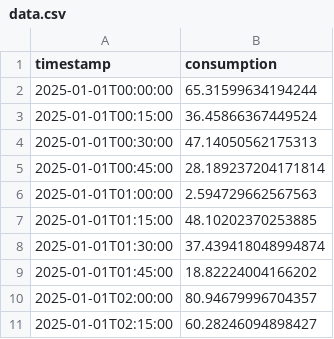
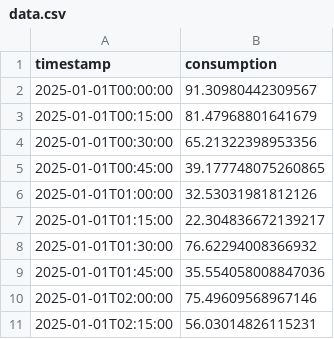
Before and after one commit to laitinenp/sim-data-gen, a CSV file: data.csv, drawn as a sheet.

```diff
--- a/data.csv
+++ b/data.csv
@@ -1,11 +1,11 @@
 timestamp,consumption
-2025-01-01T00:00:00, 65.31599634194244
-2025-01-01T00:15:00, 36.45866367449524
-2025-01-01T00:30:00, 47.14050562175313
-2025-01-01T00:45:00, 28.189237204171814
-2025-01-01T01:00:00, 2.594729662567563
-2025-01-01T01:15:00, 48.10202370253885
-2025-01-01T01:30:00, 37.439418048994874
-2025-01-01T01:45:00, 18.82224004166202
-2025-01-01T02:00:00, 80.94679996704357
-2025-01-01T02:15:00, 60.28246094898427
+2025-01-01T00:00:00, 91.30980442309567
+2025-01-01T00:15:00, 81.47968801641679
+2025-01-01T00:30:00, 65.21322398953356
+2025-01-01T00:45:00, 39.177748075260865
+2025-01-01T01:00:00, 32.53031981812126
+2025-01-01T01:15:00, 22.304836672139217
+2025-01-01T01:30:00, 76.62294008366932
+2025-01-01T01:45:00, 35.554058008847036
+2025-01-01T02:00:00, 75.49609568967146
+2025-01-01T02:15:00, 56.03014826115231
```
Also changed, not shown: 1 other file.
